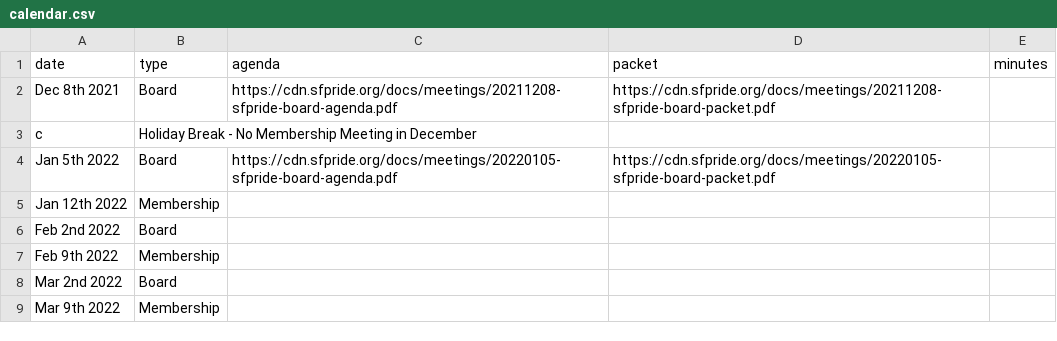
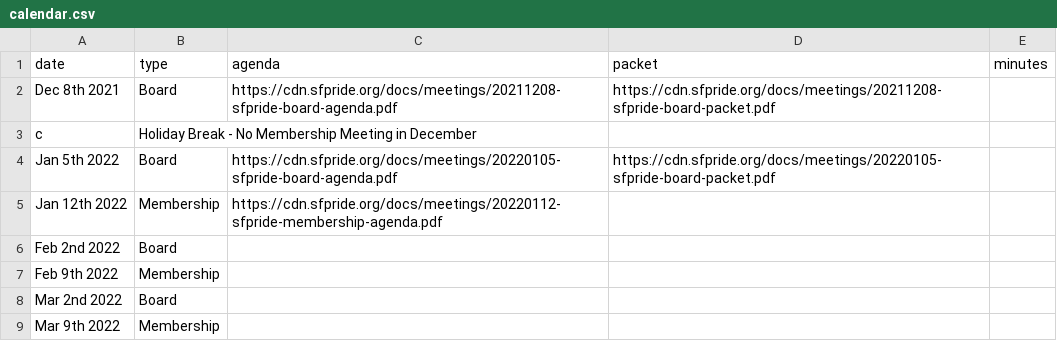
Before and after one commit to sfpride/members, a CSV file: _data/calendar.csv, drawn as a sheet; only a part is shown.

Commit message:
Update calendar.csv

```diff
--- a/_data/calendar.csv
+++ b/_data/calendar.csv
@@ -4,3 +4,3 @@ c,Holiday Break - No Membership Meeting in December
 Jan 5th 2022, Board,https://cdn.sfpride.org/docs/meetings/20220105-sfpride-board-agenda.pdf,https://cdn.sfpride.org/docs/meetings/20220105-sfpride-board-packet.pdf
-Jan 12th 2022, Membership
+Jan 12th 2022, Membership,https://cdn.sfpride.org/docs/meetings/20220112-sfpride-membership-agenda.pdf
 Feb 2nd 2022, Board
```
